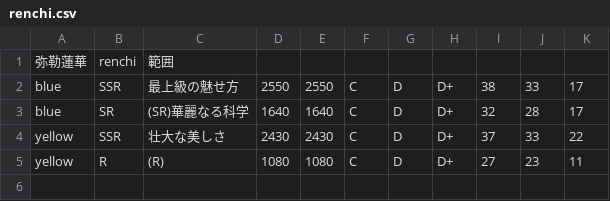
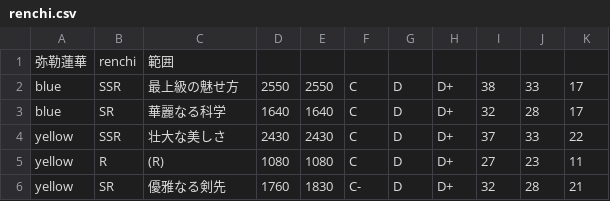
Before and after one commit to blatank/YuyuyuiStatus, a CSV file: csv/renchi.csv, drawn as a sheet.

Commit message:
優雅なる剣先を追加

```diff
--- a/csv/renchi.csv
+++ b/csv/renchi.csv
@@ -2,4 +2,5 @@
 blue,SSR,最上級の魅せ方,2550,2550,C,D,D+,38,33,17
-blue,SR,(SR)華麗なる科学,1640,1640,C,D,D+,32,28,17
+blue,SR,華麗なる科学,1640,1640,C,D,D+,32,28,17
 yellow,SSR,壮大な美しさ,2430,2430,C,D,D+,37,33,22
 yellow,R,(R),1080,1080,C,D,D+,27,23,11
+yellow,SR,優雅なる剣先,1760,1830,C-,D,D+,32,28,21
```
Also changed, not shown: 1 other file.
